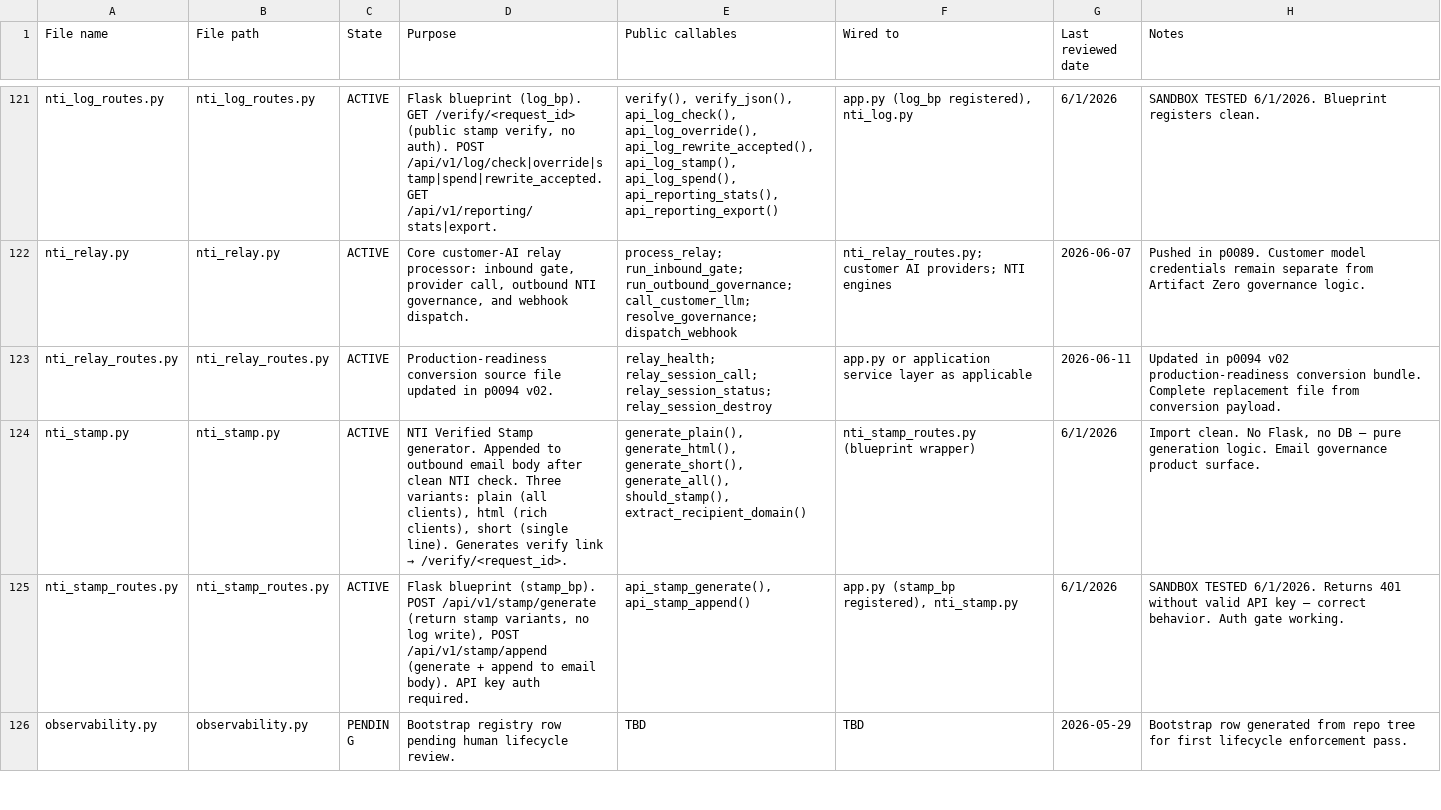
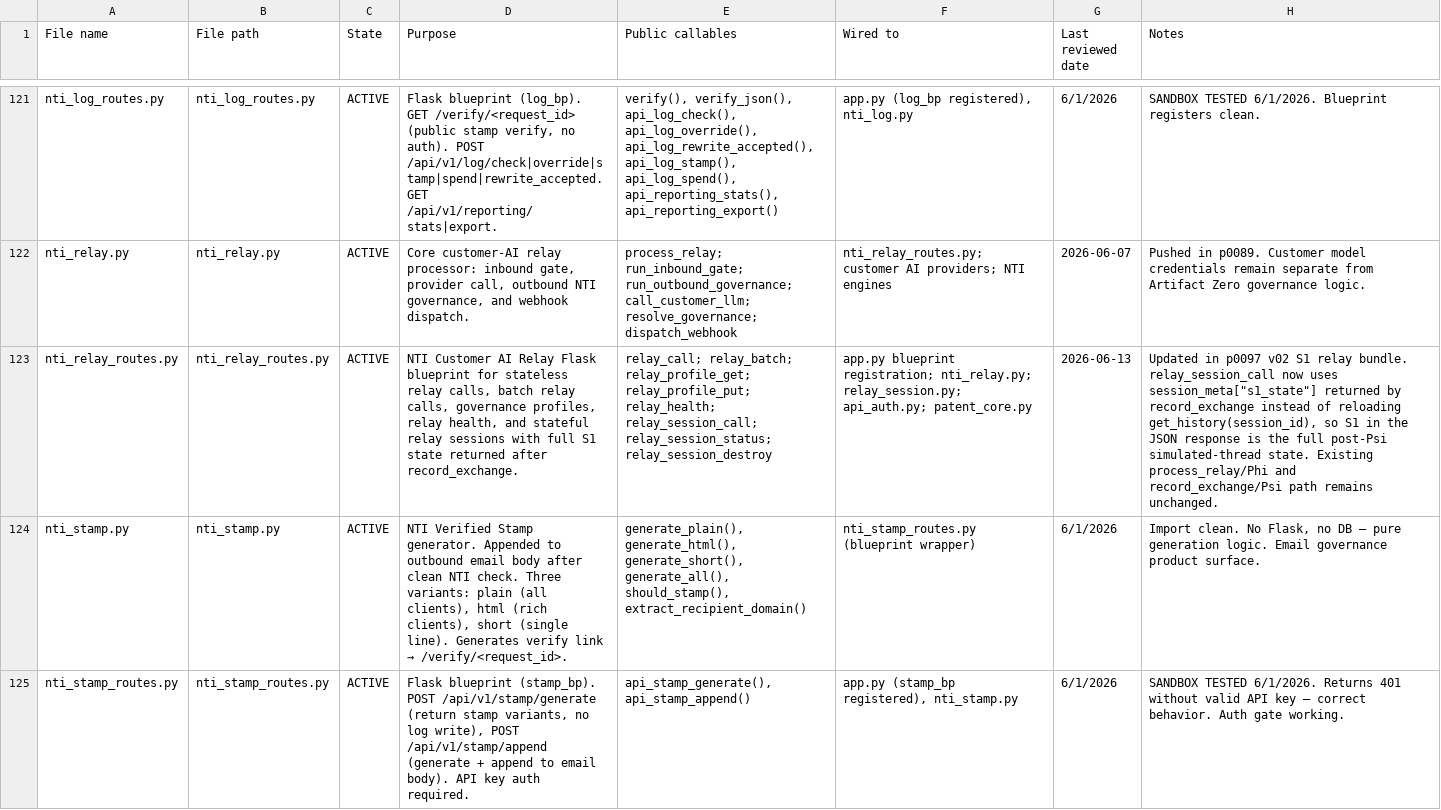
Before and after one commit to Jame-Artifact-Zero/artifact-zero-gateway, a CSV file: file_registry.csv, drawn as a sheet; only a part is shown, gaps mark what is left out; the shorter side is filled out with more unchanged rows; the diff covers the shown part only; the diff names each change by its address in the sheet, - before the commit and + after, or states it on an @@ line.

Commit message:
p0097 v02 return full S1 relay session state

```diff
--- a/file_registry.csv
+++ b/file_registry.csv
-D123 (Purpose): Production-readiness conversion source file updated in p0094 v02.
+D123 (Purpose): NTI Customer AI Relay Flask blueprint for stateless relay calls, batch relay calls, governance profiles, relay health, and stateful relay sessions with full S1 state returned after record_exchange.
-E123 (Public callables): relay_health; relay_session_call;…
+E123 (Public callables): relay_call; relay_batch; relay_profile_get; relay_profile_put; relay_health; relay_session_call;…
-F123 (Wired to): app.py or application service layer as applicable
+F123 (Wired to): app.py blueprint registration; nti_relay.py; relay_session.py; api_auth.py; patent_core.py
-G123 (Last reviewed date): 2026-06-11
+G123 (Last reviewed date): 2026-06-13
-H123 (Notes): Updated in p0094 v02 production-readiness conversion bundle. Complete replacement file from conversion payload.
+H123 (Notes): Updated in p0097 v02 S1 relay bundle. relay_session_call now uses session_meta["s1_state"] returned by record_exchange instead of reloading get_history(session_id), so S1 in the JSON response is the full post-Psi simulated-thread state. Existing process_relay/Phi and record_exchange/Psi path remains unchanged.
```
Also changed, not shown: 5 edited cells elsewhere in this file, 2 other files.
